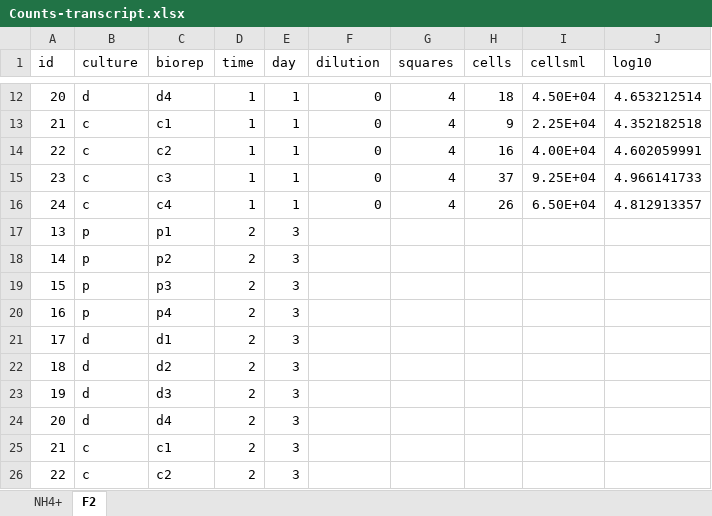
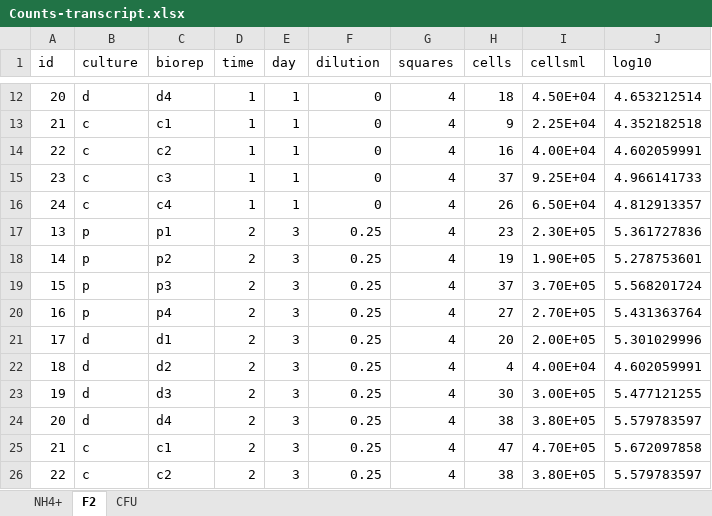
Before and after one commit to nh91/NCLTEE, an Excel workbook: Data/Counts-transcript.xlsx, sheet F2, drawn as a sheet; only a part is shown, gaps mark what is left out; values as stored, in another font and other column widths than the file's, no borders; the diff covers the shown part only; the diff names each change by its address in the sheet, - before the commit and + after, or states it on an @@ line.

```diff
--- a/Data/Counts-transcript.xlsx (sheet F2)
+++ b/Data/Counts-transcript.xlsx (sheet F2)
+sheet tab: CFU
-F17:F26 (dilution): (empty)
+F17:F26 (dilution): 0.25
-G17:G26 (squares): (empty)
+G17:G26 (squares): 4
-H17 (cells): (empty)
+H17 (cells): 23
-I17 (cellsml): (empty)
+I17 (cellsml): 2.30E+05
-J17 (log10): (empty)
+J17 (log10): 5.361727836
-H18 (cells): (empty)
+H18 (cells): 19
-I18 (cellsml): (empty)
+I18 (cellsml): 1.90E+05
-J18 (log10): (empty)
+J18 (log10): 5.278753601
-H19 (cells): (empty)
+H19 (cells): 37
-I19 (cellsml): (empty)
+I19 (cellsml): 3.70E+05
-J19 (log10): (empty)
+J19 (log10): 5.568201724
-H20 (cells): (empty)
+H20 (cells): 27
-I20 (cellsml): (empty)
+I20 (cellsml): 2.70E+05
-J20 (log10): (empty)
+J20 (log10): 5.431363764
-H21 (cells): (empty)
+H21 (cells): 20
-I21 (cellsml): (empty)
+I21 (cellsml): 2.00E+05
-J21 (log10): (empty)
+J21 (log10): 5.301029996
-H22 (cells): (empty)
+H22 (cells): 4
-I22 (cellsml): (empty)
+I22 (cellsml): 4.00E+04
-J22 (log10): (empty)
+J22 (log10): 4.602059991
-H23 (cells): (empty)
+H23 (cells): 30
-I23 (cellsml): (empty)
+I23 (cellsml): 3.00E+05
-J23 (log10): (empty)
+J23 (log10): 5.477121255
-H24 (cells): (empty)
+H24 (cells): 38
-I24 (cellsml): (empty)
+I24 (cellsml): 3.80E+05
-J24 (log10): (empty)
+J24 (log10): 5.579783597
-H25 (cells): (empty)
+H25 (cells): 47
-I25 (cellsml): (empty)
+I25 (cellsml): 4.70E+05
-J25 (log10): (empty)
+J25 (log10): 5.672097858
-H26 (cells): (empty)
+H26 (cells): 38
-I26 (cellsml): (empty)
+I26 (cellsml): 3.80E+05
-J26 (log10): (empty)
+J26 (log10): 5.579783597
```
Also changed, not shown: 10 edited cells elsewhere in this sheet, sheet NH4+, 16 other files.
